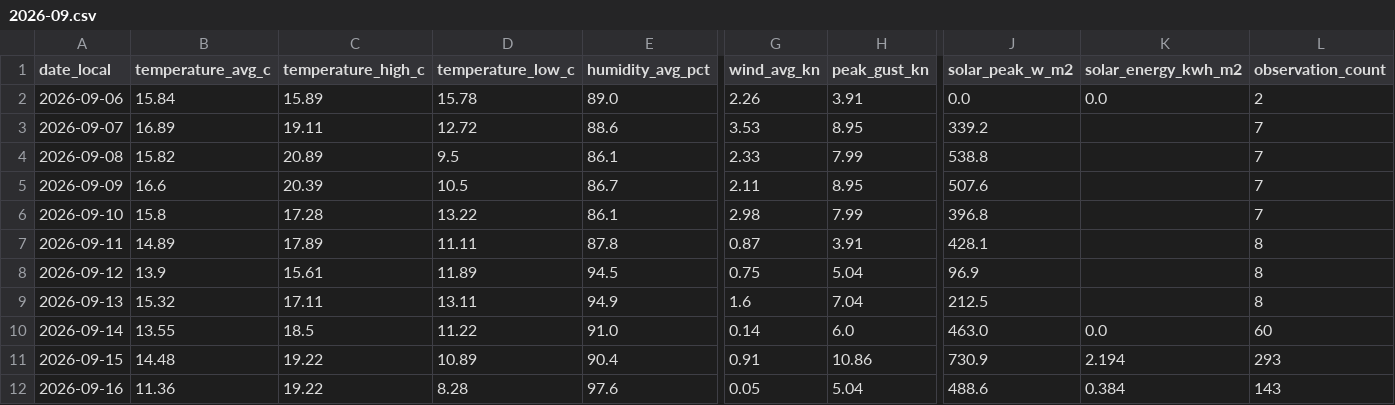
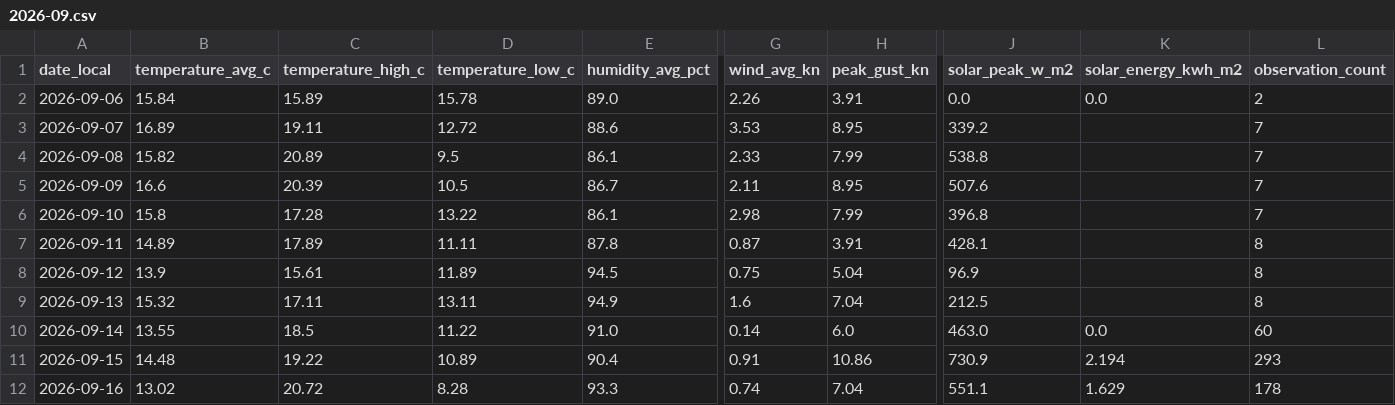
Before and after one commit to TrentinP/brambley-weather, a CSV file: data/daily/2026-09.csv, drawn as a sheet; only a part is shown, gaps mark what is left out; the diff names each change by its address in the sheet, - before the commit and + after, or states it on an @@ line.

```diff
--- a/data/daily/2026-09.csv
+++ b/data/daily/2026-09.csv
-B12 (temperature_avg_c): 11.36
+B12 (temperature_avg_c): 13.02
-C12 (temperature_high_c): 19.22
+C12 (temperature_high_c): 20.72
-E12 (humidity_avg_pct): 97.6
+E12 (humidity_avg_pct): 93.3
-G12 (wind_avg_kn): 0.05
+G12 (wind_avg_kn): 0.74
-H12 (peak_gust_kn): 5.04
+H12 (peak_gust_kn): 7.04
-J12 (solar_peak_w_m2): 488.6
+J12 (solar_peak_w_m2): 551.1
-K12 (solar_energy_kwh_m2): 0.384
+K12 (solar_energy_kwh_m2): 1.629
-L12 (observation_count): 143
+L12 (observation_count): 178
```
Also changed, not shown: data/observations/2026-09.csv, 2 other files.
